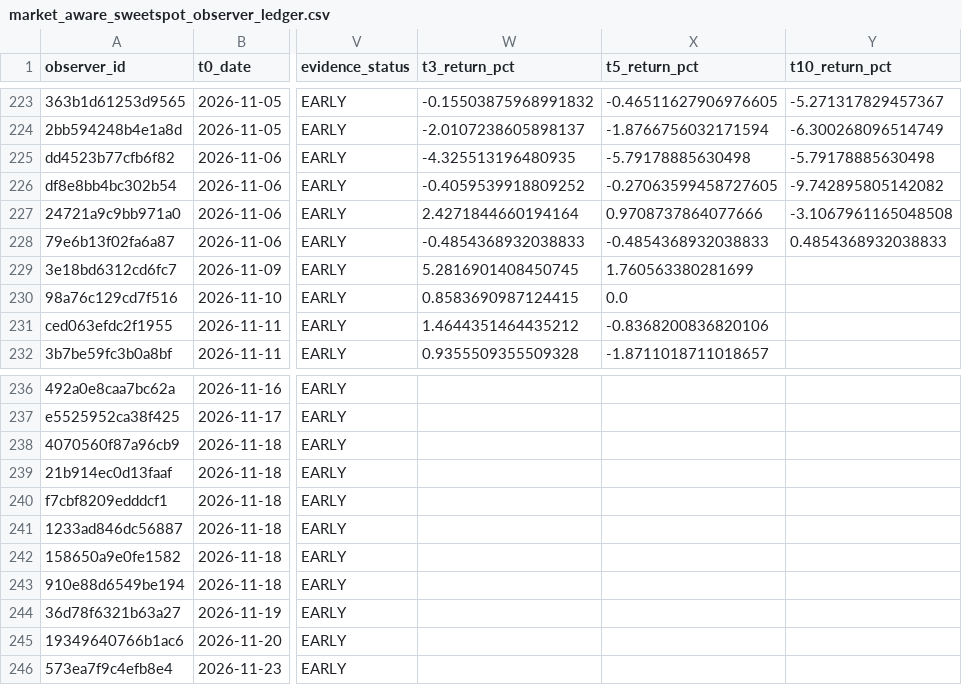
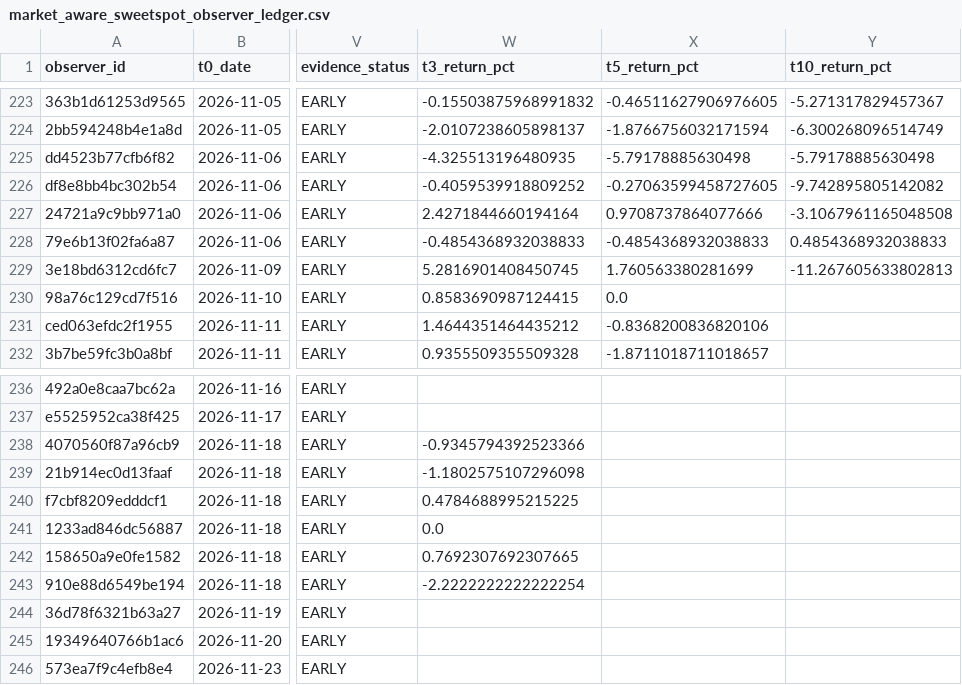
Before and after one commit to SONVODAI/scanner-ga-chien-clean, a CSV file: data/earning_learning/market_aware_sweetspot_observer_ledger.csv, drawn as a sheet; only a part is shown, gaps mark what is left out; the diff names each change by its address in the sheet, - before the commit and + after, or states it on an @@ line.

Commit message:
Mr.BOT mature market-aware sweetspot observer outcomes

```diff
--- a/data/earning_learning/market_aware_sweetspot_observer_ledger.csv
+++ b/data/earning_learning/market_aware_sweetspot_observer_ledger.csv
-Y229 (t10_return_pct): (empty)
+Y229 (t10_return_pct): -11.267605633802813
-W238 (t3_return_pct): (empty)
+W238 (t3_return_pct): -0.9345794392523366
-W239 (t3_return_pct): (empty)
+W239 (t3_return_pct): -1.1802575107296098
-W240 (t3_return_pct): (empty)
+W240 (t3_return_pct): 0.4784688995215225
-W241 (t3_return_pct): (empty)
+W241 (t3_return_pct): 0.0
-W242 (t3_return_pct): (empty)
+W242 (t3_return_pct): 0.7692307692307665
-W243 (t3_return_pct): (empty)
+W243 (t3_return_pct): -2.2222222222222254
```
